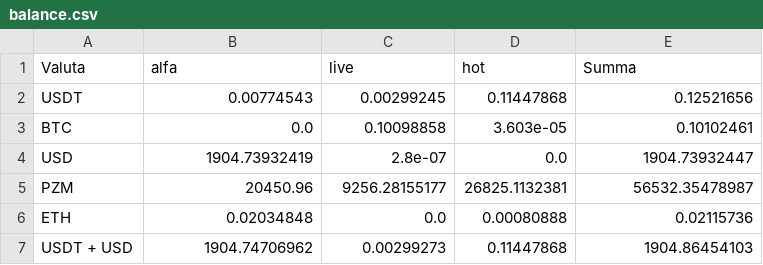
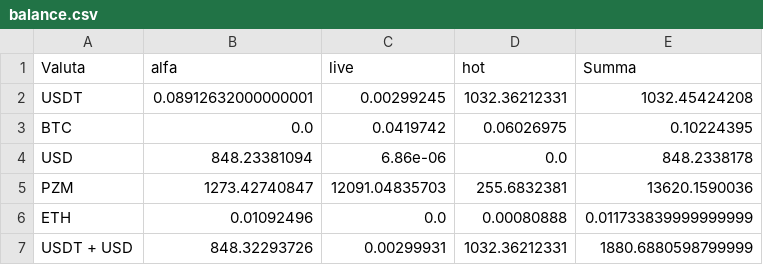
Before and after one commit to Slavian2015/ArbitrageWEBversion1, a CSV file: data/balance.csv, drawn as a sheet.

```diff
--- a/data/balance.csv
+++ b/data/balance.csv
@@ -1,7 +1,7 @@
 Valuta,alfa,live,hot,Summa
-USDT,0.00774543,0.00299245,0.11447868,0.12521656
-BTC,0.0,0.10098858,3.603e-05,0.10102461
-USD,1904.73932419,2.8e-07,0.0,1904.73932447
-PZM,20450.96,9256.28155177,26825.1132381,56532.35478987
-ETH,0.02034848,0.0,0.00080888,0.02115736
-USDT + USD,1904.74706962,0.00299273,0.11447868,1904.86454103
+USDT,0.08912632000000001,0.00299245,1032.36212331,1032.45424208
+BTC,0.0,0.0419742,0.06026975,0.10224395
+USD,848.23381094,6.86e-06,0.0,848.2338178
+PZM,1273.42740847,12091.04835703,255.6832381,13620.1590036
+ETH,0.01092496,0.0,0.00080888,0.011733839999999999
+USDT + USD,848.32293726,0.00299931,1032.36212331,1880.6880598799999
```
Also changed, not shown: data/all_data.csv, data/vilki.csv, 6 other files.
